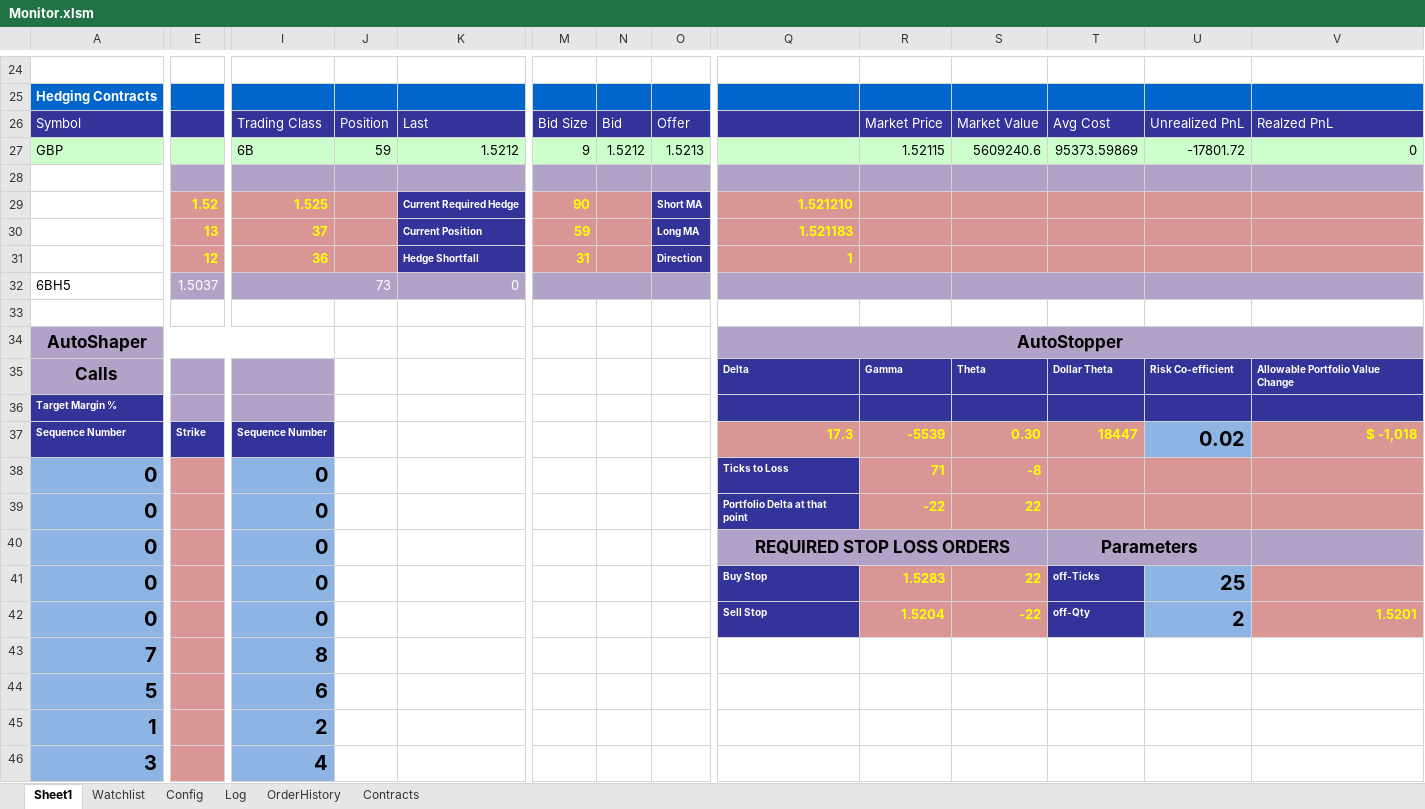
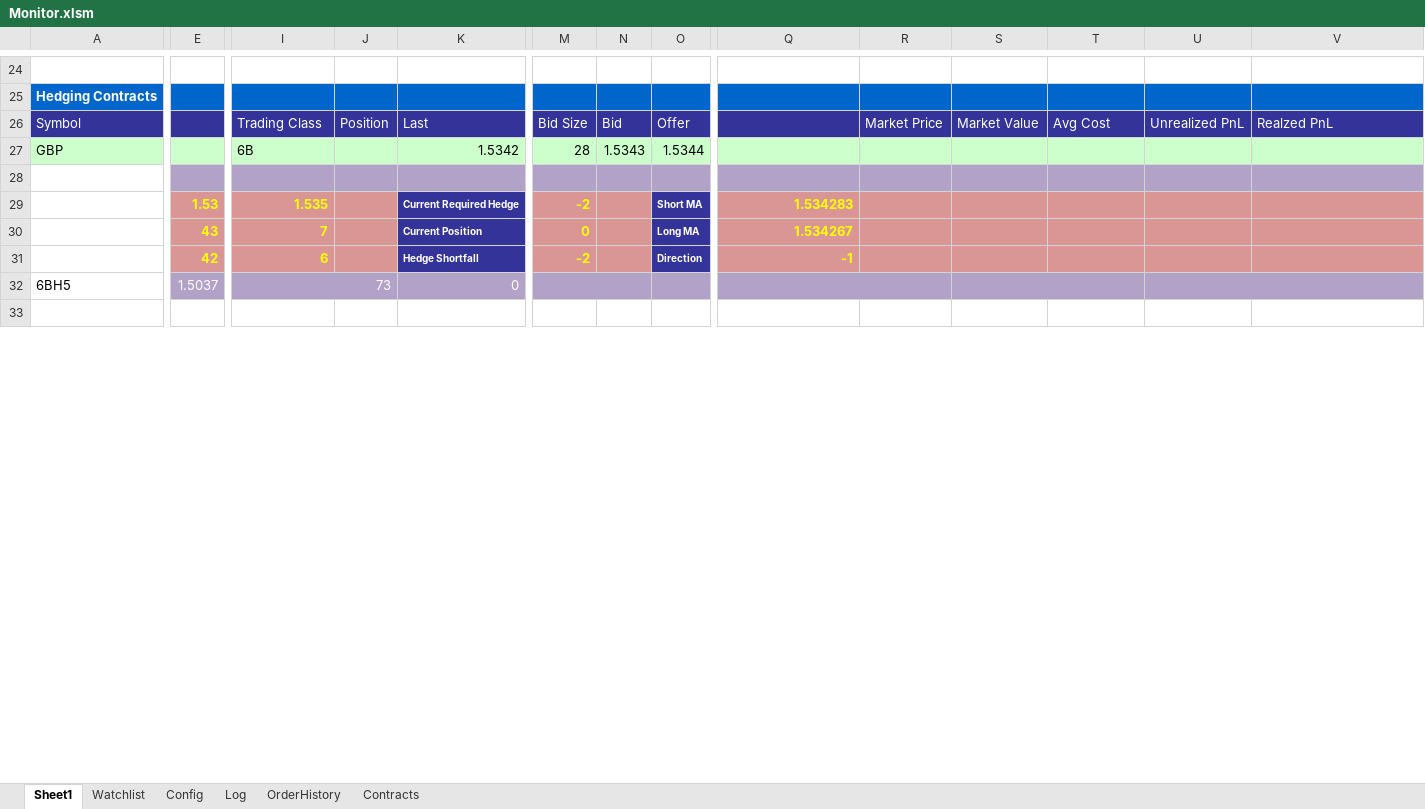
Before and after one commit to rssmith1/AFT-Production-Development, an Excel workbook: Monitor/Monitor.xlsm, sheet Sheet1, drawn as a sheet; only a part is shown, gaps mark what is left out; values as stored, in another font and other column widths than the file's, no borders; charts and pictures not drawn; removed rows and columns are numbered as before the commit, all else as after; rows hold the shown columns only; the diff covers the shown part only; the diff names each change by its address in the sheet, - before the commit and + after, or states it on an @@ line.

Commit message:
Replacing Monitor
This commit really just goes back to an earlier version of Monitor.xlsm.
The newer versions ceased working.  This version works.  The item that
needs to be fixed now is that the AutoStopper is hyperactive.  For some
reason it does not respect the fact that there is a generous tick
tolerance specified.

```diff
--- a/Monitor/Monitor.xlsm (sheet Sheet1)
+++ b/Monitor/Monitor.xlsm (sheet Sheet1)
-J27: 59
+J27: (empty)
-K27: 1.5212
+K27: 1.5342
-M27: 9
+M27: 28
-N27: 1.5212
+N27: 1.5343
-O27: 1.5213
+O27: 1.5344
-R27: 1.52115
+R27: (empty)
-S27: 5609240.6
+S27: (empty)
-T27: 95373.59869
+T27: (empty)
-U27: -17801.72
+U27: (empty)
-V27: 0
+V27: (empty)
-E29: 1.52
+E29: 1.53
-I29: 1.525
+I29: 1.535
-M29: 90
+M29: -2
-Q29: 1.521210
+Q29: 1.534283
-row 30:  | 13 | 37 |  | Current Position | 59 |  | Long MA | 1.521183
-row 31:  | 12 | 36 |  | Hedge Shortfall | 31 |  | Direction | 1
+row 30:  | 43 | 7 |  | Current Position | 0 |  | Long MA | 1.534267
+row 31:  | 42 | 6 |  | Hedge Shortfall | -2 |  | Direction | -1
-row 34: AutoShaper |  |  |  |  |  |  |  | AutoStopper
-row 35: Calls |  |  |  |  |  |  |  | Delta | Gamma | Theta | Dollar Theta | Risk Co-efficient | Allowable Portfolio Value Change
-row 36: Target Margin %
-row 37: Sequence Number | Strike | Sequence Number |  |  |  |  |  | 17.3 | -5539 | 0.30 | 18447 | 0.02 | $ -1,018
-row 38: 0 |  | 0 |  |  |  |  |  | Ticks to Loss | 71 | -8
-row 39: 0 |  | 0 |  |  |  |  |  | Portfolio Delta at that point | -22 | 22
-row 40: 0 |  | 0 |  |  |  |  |  | REQUIRED STOP LOSS ORDERS |  |  | Parameters
-row 41: 0 |  | 0 |  |  |  |  |  | Buy Stop | 1.5283 | 22 | off-Ticks | 25
-row 42: 0 |  | 0 |  |  |  |  |  | Sell Stop | 1.5204 | -22 | off-Qty | 2 | 1.5201
-row 43: 7 |  | 8
-row 44: 5 |  | 6
-row 45: 1 |  | 2
-row 46: 3 |  | 4
```
Also changed, not shown: 12 added rows, 27 removed rows, 22 edited cells, cell formats and merged cells elsewhere in this sheet, sheet Log, sheet OrderHistory, sheet Config, formulas that keep their value, charts or pictures, Monitor/Current- Working On - Monitor - Backup _10_02_2015.xlsm, 13 other files.
